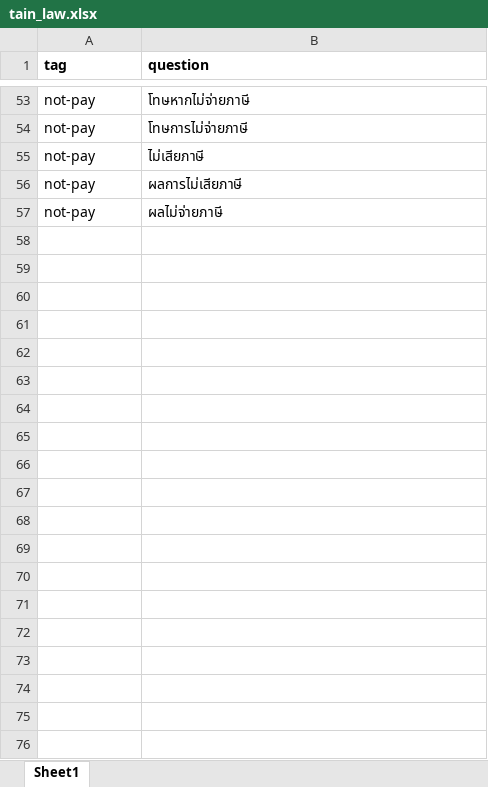
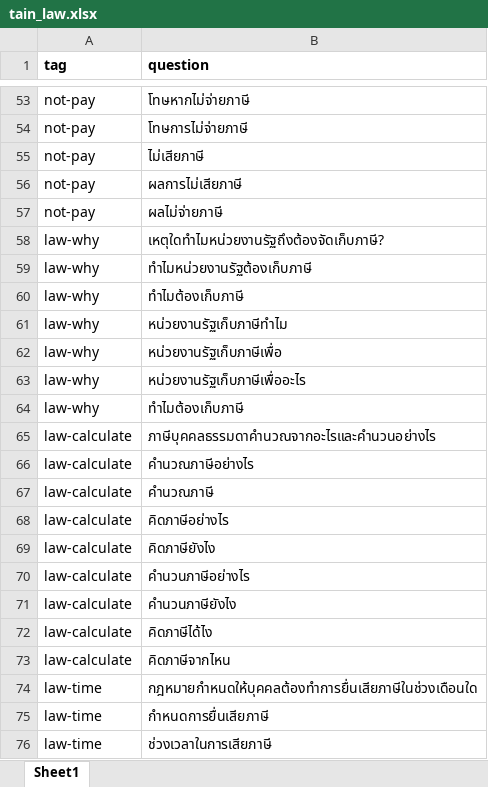
Before and after one commit to Jkulwadee/Chatbot_law, an Excel workbook: chat_bot/data/tain_law.xlsx, sheet Sheet1, drawn as a sheet; only a part is shown, gaps mark what is left out; values as stored, in another font and other column widths than the file's, no borders; the diff covers the shown part only; the diff names each change by its address in the sheet, - before the commit and + after, or states it on an @@ line.

```diff
--- a/chat_bot/data/tain_law.xlsx (sheet Sheet1)
+++ b/chat_bot/data/tain_law.xlsx (sheet Sheet1)
+row 58: law-why | เหตุใดทำไมหน่วยงานรัฐถึงต้องจัดเก็บภาษี?
+row 59: law-why | ทำไมหน่วยงานรัฐต้องเก็บภาษี
+row 60: law-why | ทำไมต้องเก็บภาษี
+row 61: law-why | หน่วยงานรัฐเก็บภาษีทำไม
+row 62: law-why | หน่วยงานรัฐเก็บภาษีเพื่อ
+row 63: law-why | หน่วยงานรัฐเก็บภาษีเพื่ออะไร
+row 64: law-why | ทำไมต้องเก็บภาษี
+row 65: law-calculate | ภาษีบุคคลธรรมดาคำนวณจากอะไรและคำนวนอย่างไร
+row 66: law-calculate | คำนวณภาษีอย่างไร
+row 67: law-calculate | คำนวณภาษี
+row 68: law-calculate | คิดภาษีอย่างไร
+row 69: law-calculate | คิดภาษียังไง
+row 70: law-calculate | คำนวนภาษีอย่างไร
+row 71: law-calculate | คำนวนภาษียังไง
+row 72: law-calculate | คิดภาษีได้ไง
+row 73: law-calculate | คิดภาษีจากไหน
+row 74: law-time | กฎหมายกำหนดให้บุคคลต้องทำการยื่นเสียภาษีในช่วงเดือนใด
+row 75: law-time | กำหนดการยื่นเสียภาษี
+row 76: law-time | ช่วงเวลาในการเสียภาษี
```
Also changed, not shown: 18 added rows elsewhere in this sheet, chat_bot/data/response_law.xlsx.
